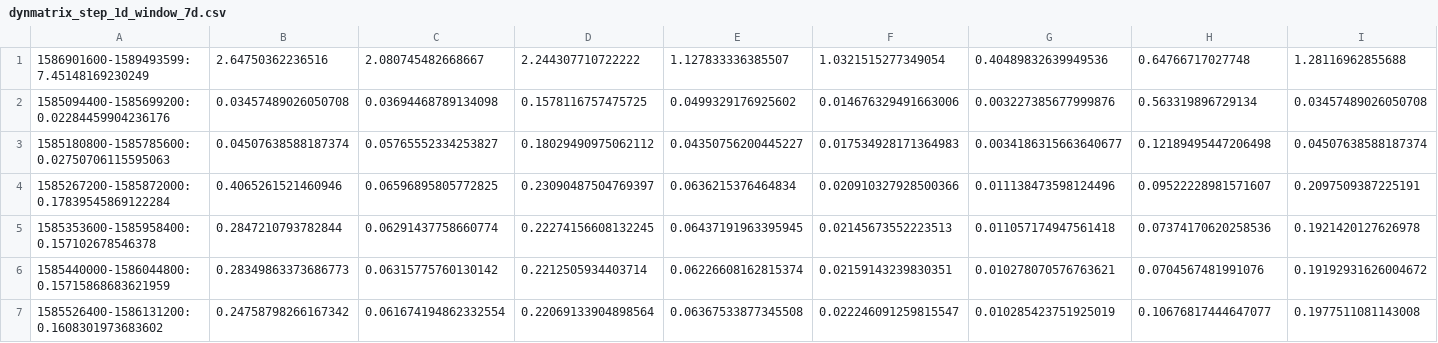
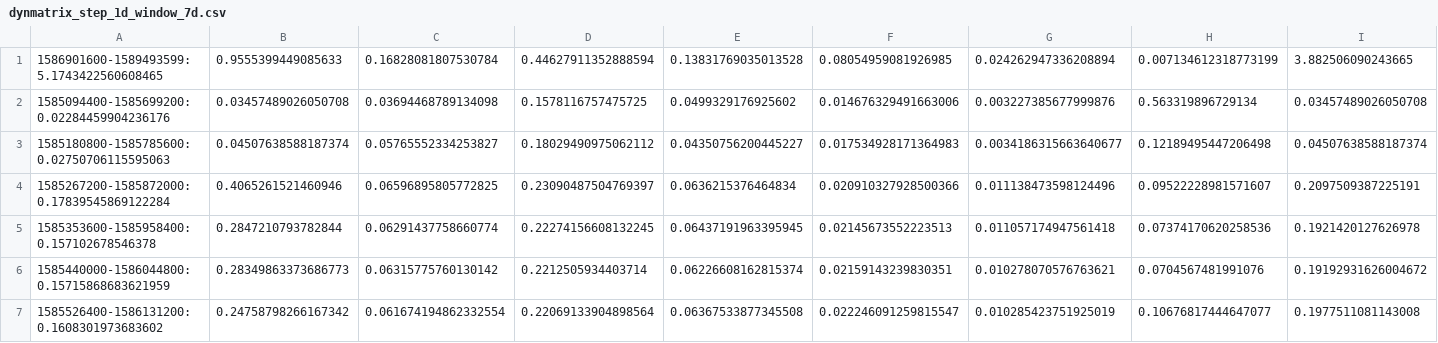
Before and after one commit to zsvizi/r-eff-social-contact-surveys-covid-19-hungary, a CSV file: contact_matrix/results/dynmatrix_step_1d_window_7d.csv, drawn as a sheet; only a part is shown; removed rows and columns are numbered as before the commit, all else as after; rows hold the shown columns only; the diff names each change by its address in the sheet, - before the commit and + after, or states it on an @@ line.

Commit message:
Update dynmatrix_step_1d_window_7d.csv

```diff
--- a/contact_matrix/results/dynmatrix_step_1d_window_7d.csv
+++ b/contact_matrix/results/dynmatrix_step_1d_window_7d.csv
-row 1: 1586901600-1589493599:7.45148169230249 | 2.64750362236516 | 2.080745482668667 | 2.244307710722222 | 1.127833336385507 | 1.0321515277349054 | 0.40489832639949536 | 0.64766717027748 | 1.28116962855688
+row 1: 1586901600-1589493599:5.1743422560608465 | 0.9555399449085633 | 0.16828081807530784 | 0.44627911352888594 | 0.13831769035013528 | 0.08054959081926985 | 0.024262947336208894 | 0.007134612318773199 | 3.882506090243665
```
Also changed, not shown: 1 other file.
